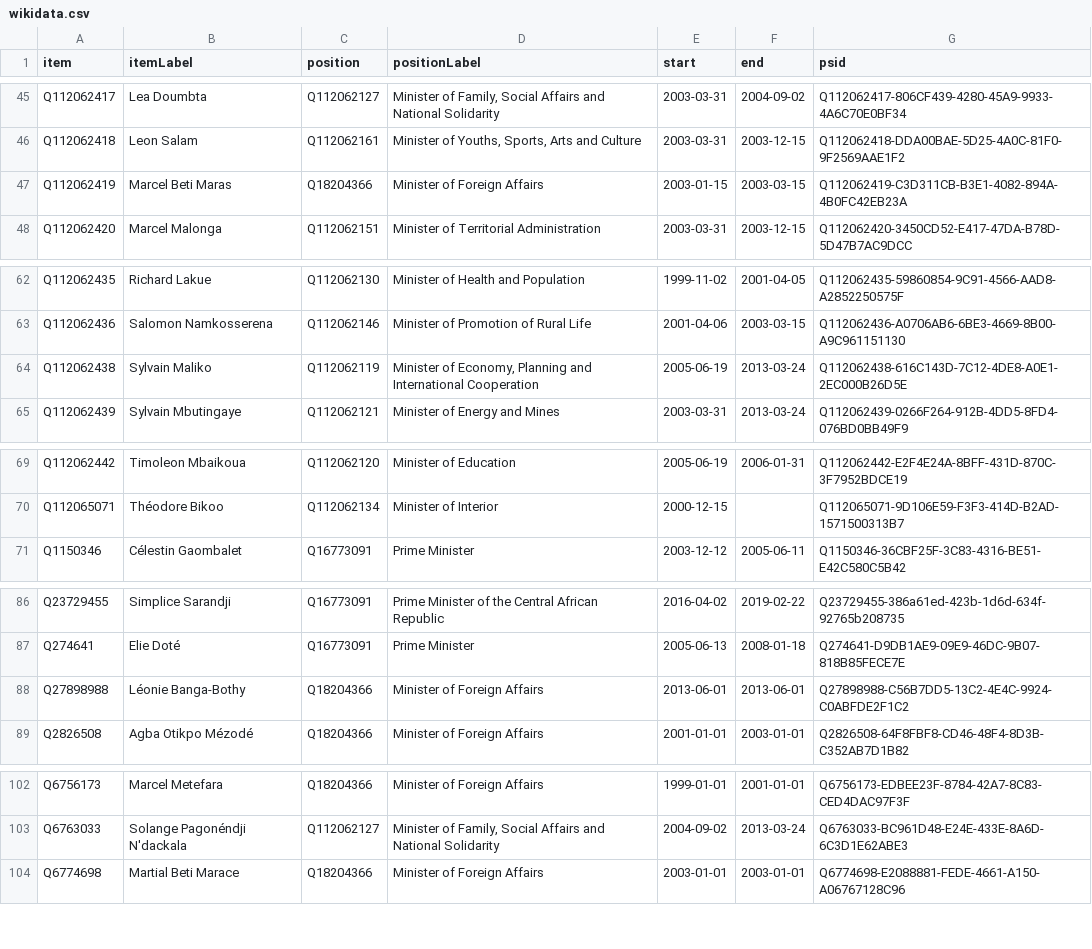
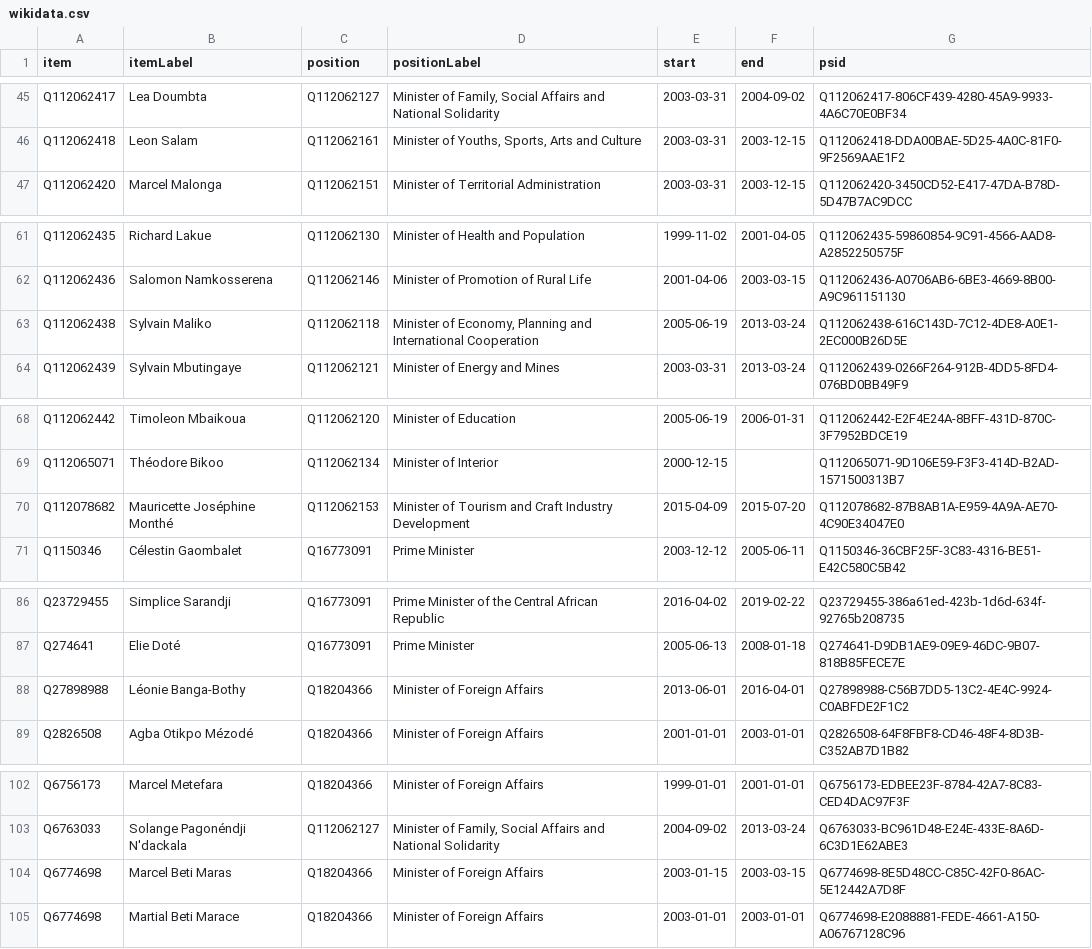
Before and after one commit to every-politician-scrapers/central-african-republic, a CSV file: sources/cpssa/wikidata.csv, drawn as a sheet; only a part is shown, gaps mark what is left out.

Commit message:
Compare external sources to Wikidata

```diff
--- a/sources/cpssa/wikidata.csv
+++ b/sources/cpssa/wikidata.csv
@@ -46,3 +46,2 @@ Q112062417,Lea Doumbta,Q112062127,"Minister of Family, Social Affairs and Nation
 Q112062418,Leon Salam,Q112062161,"Minister of Youths, Sports, Arts and Culture",2003-03-31,2003-12-15,Q112062418-DDA00BAE-5D25-4A0C-81F0-9F2569AAE1F2
-Q112062419,Marcel Beti Maras,Q18204366,Minister of Foreign Affairs,2003-01-15,2003-03-15,Q112062419-C3D311CB-B3E1-4082-894A-4B0FC42EB23A
 Q112062420,Marcel Malonga,Q112062151,Minister of Territorial Administration,2003-03-31,2003-12-15,Q112062420-3450CD52-E417-47DA-B78D-5D47B7AC9DCC
@@ -63,3 +62,3 @@ Q112062435,Richard Lakue,Q112062130,Minister of Health and Population,1999-11-02
 Q112062436,Salomon Namkosserena,Q112062146,Minister of Promotion of Rural Life,2001-04-06,2003-03-15,Q112062436-A0706AB6-6BE3-4669-8B00-A9C961151130
-Q112062438,Sylvain Maliko,Q112062119,"Minister of Economy, Planning and International Cooperation",2005-06-19,2013-03-24,Q112062438-616C143D-7C12-4DE8-A0E1-2EC000B26D5E
+Q112062438,Sylvain Maliko,Q112062118,"Minister of Economy, Planning and International Cooperation",2005-06-19,2013-03-24,Q112062438-616C143D-7C12-4DE8-A0E1-2EC000B26D5E
 Q112062439,Sylvain Mbutingaye,Q112062121,Minister of Energy and Mines,2003-03-31,2013-03-24,Q112062439-0266F264-912B-4DD5-8FD4-076BD0BB49F9
@@ -70,2 +69,3 @@ Q112062442,Timoleon Mbaikoua,Q112062120,Minister of Education,2005-06-19,2006-01
 Q112065071,Théodore Bikoo,Q112062134,Minister of Interior,2000-12-15,,Q112065071-9D106E59-F3F3-414D-B2AD-1571500313B7
+Q112078682,Mauricette Joséphine Monthé,Q112062153,Minister of Tourism and Craft Industry Development,2015-04-09,2015-07-20,Q112078682-87B8AB1A-E959-4A9A-AE70-4C90E34047E0
 Q1150346,Célestin Gaombalet,Q16773091,Prime Minister,2003-12-12,2005-06-11,Q1150346-36CBF25F-3C83-4316-BE51-E42C580C5B42
@@ -87,3 +87,3 @@ Q23729455,Simplice Sarandji,Q16773091,Prime Minister of the Central African Repu
 Q274641,Elie Doté,Q16773091,Prime Minister,2005-06-13,2008-01-18,Q274641-D9DB1AE9-09E9-46DC-9B07-818B85FECE7E
-Q27898988,Léonie Banga-Bothy,Q18204366,Minister of Foreign Affairs,2013-06-01,2013-06-01,Q27898988-C56B7DD5-13C2-4E4C-9924-C0ABFDE2F1C2
+Q27898988,Léonie Banga-Bothy,Q18204366,Minister of Foreign Affairs,2013-06-01,2016-04-01,Q27898988-C56B7DD5-13C2-4E4C-9924-C0ABFDE2F1C2
 Q2826508,Agba Otikpo Mézodé,Q18204366,Minister of Foreign Affairs,2001-01-01,2003-01-01,Q2826508-64F8FBF8-CD46-48F4-8D3B-C352AB7D1B82
@@ -103,2 +103,3 @@ Q6756173,Marcel Metefara,Q18204366,Minister of Foreign Affairs,1999-01-01,2001-0
 Q6763033,Solange Pagonéndji N'dackala,Q112062127,"Minister of Family, Social Affairs and National Solidarity",2004-09-02,2013-03-24,Q6763033-BC961D48-E24E-433E-8A6D-6C3D1E62ABE3
+Q6774698,Marcel Beti Maras,Q18204366,Minister of Foreign Affairs,2003-01-15,2003-03-15,Q6774698-8E5D48CC-C85C-42F0-86AC-5E12442A7D8F
 Q6774698,Martial Beti Marace,Q18204366,Minister of Foreign Affairs,2003-01-01,2003-01-01,Q6774698-E2088881-FEDE-4661-A150-A06767128C96
```
Also changed, not shown: sources/cpssa/diff.csv, sources/kamoun-1/wikidata.csv, 7 other files.
